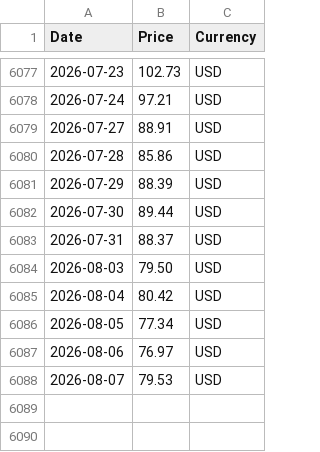
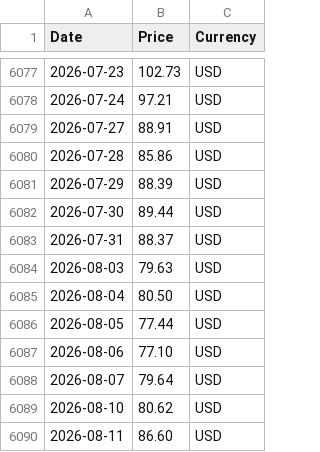
Before and after one commit to RoatnyN/scrapping_crudeoil, a CSV file: data/opec_basket_data.csv, drawn as a sheet; only a part is shown, gaps mark what is left out.

```diff
--- a/data/opec_basket_data.csv
+++ b/data/opec_basket_data.csv
@@ -6083,6 +6083,8 @@ Date,Price,Currency
 2026-07-31,88.37,USD
-2026-08-03,79.50,USD
-2026-08-04,80.42,USD
-2026-08-05,77.34,USD
-2026-08-06,76.97,USD
-2026-08-07,79.53,USD
+2026-08-03,79.63,USD
+2026-08-04,80.50,USD
+2026-08-05,77.44,USD
+2026-08-06,77.10,USD
+2026-08-07,79.64,USD
+2026-08-10,80.62,USD
+2026-08-11,86.60,USD
```
